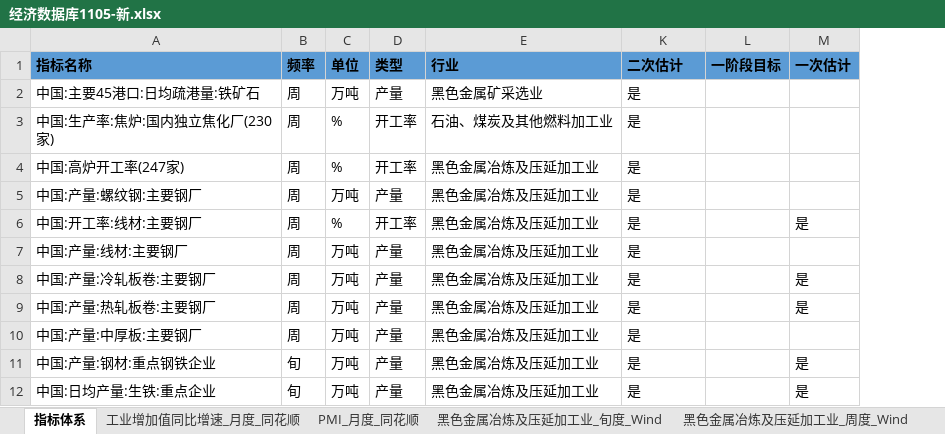
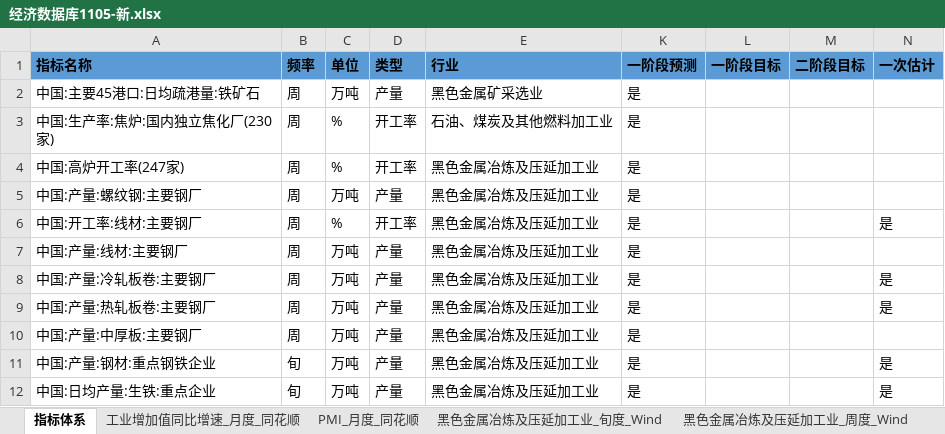
Before and after one commit to BichengNiu/HTFA, an Excel workbook: data/经济数据库1105-新.xlsx, sheet 指标体系, drawn as a sheet; only a part is shown; values as stored, in another font and other column widths than the file's, no borders; the diff names each change by its address in the sheet, - before the commit and + after, or states it on an @@ line.

```diff
--- a/data/经济数据库1105-新.xlsx (sheet 指标体系)
+++ b/data/经济数据库1105-新.xlsx (sheet 指标体系)
+column M (二阶段目标), empty
-K1: 二次估计
+K1: 一阶段预测
```
Also changed, not shown: 7 other files.
